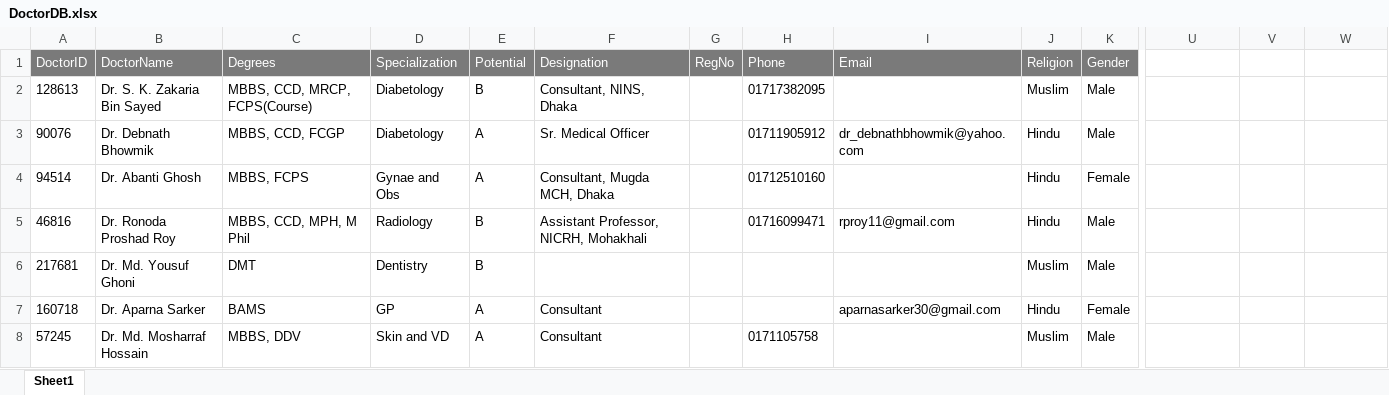
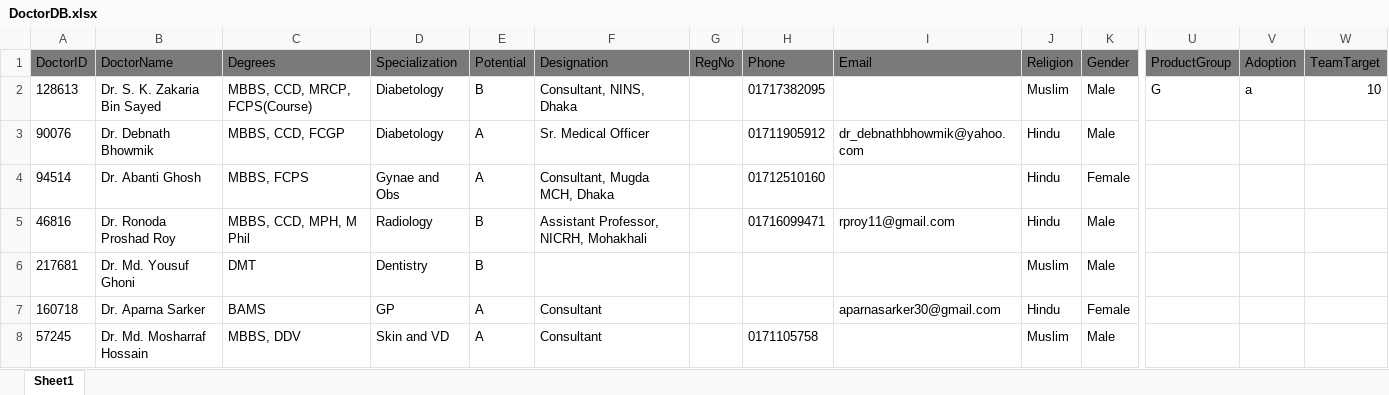
Before and after one commit to msadek027/Servier_eDCR, an Excel workbook: eDCR/TempleteFiles/DoctorDB.xlsx, sheet Sheet1, drawn as a sheet; only a part is shown, gaps mark what is left out; values as stored, in another font and other column widths than the file's, no borders; the diff covers the shown part only; the diff names each change by its address in the sheet, - before the commit and + after, or states it on an @@ line.

Commit message:
doctor info

```diff
--- a/eDCR/TempleteFiles/DoctorDB.xlsx (sheet Sheet1)
+++ b/eDCR/TempleteFiles/DoctorDB.xlsx (sheet Sheet1)
-A1:K1 text colour: #FFFFFF
+A1:K1 text colour: black
-U1: (empty)
+U1: ProductGroup
-U1:W1 fill: none
+U1:W1 fill: #7A7A7A
-V1: (empty)
+V1: Adoption
-W1: (empty)
+W1: TeamTarget
-U2 (ProductGroup): (empty)
+U2 (ProductGroup): G
-V2 (Adoption): (empty)
+V2 (Adoption): a
-W2 (TeamTarget): (empty)
+W2 (TeamTarget): 10
```
Also changed, not shown: cell formats elsewhere in this sheet, 5 other files.
